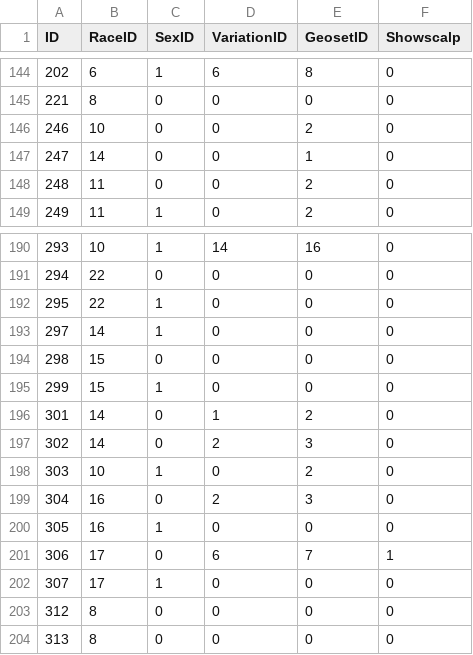
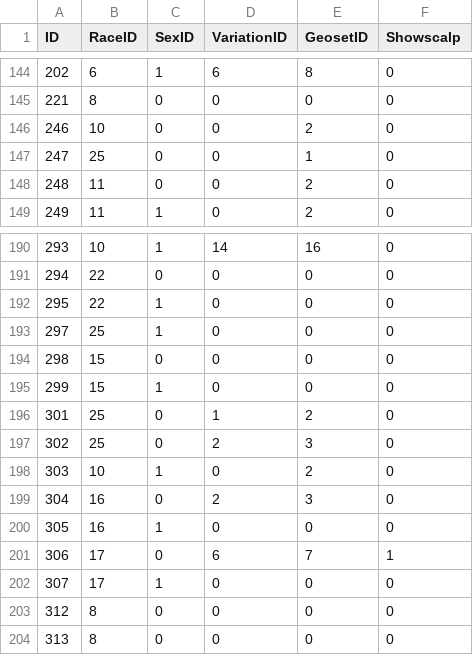
Before and after one commit to Medviten/WHE-256-bit, a CSV file: data/CSV from DBC/CharHairGeosets.csv, drawn as a sheet; only a part is shown, gaps mark what is left out; the diff covers the shown part only.

Commit message:
Moved Gilnean to race 23. No luck on voices yet.

```diff
--- a/data/CSV from DBC/CharHairGeosets.csv
+++ b/data/CSV from DBC/CharHairGeosets.csv
@@ -147 +147 @@
-"247","14","0","0","1","0"
+247,25,0,0,1,0
@@ -193 +193 @@
-"297","14","1","0","0","0"
+297,25,1,0,0,0
@@ -196,2 +196,2 @@
-"301","14","0","1","2","0"
-"302","14","0","2","3","0"
+301,25,0,1,2,0
+302,25,0,2,3,0
```
Also changed, not shown: 25 added rows elsewhere in this file, data/CSV from DBC/ChrRaces.csv, 8 other files.
